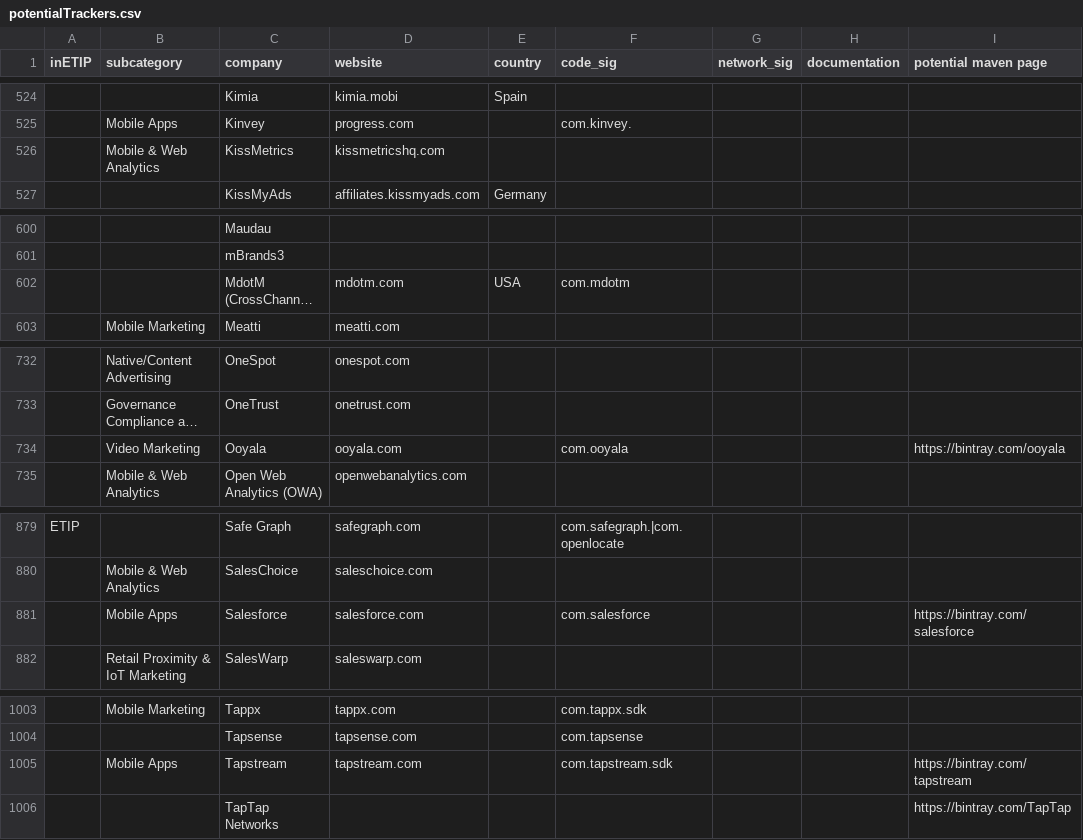
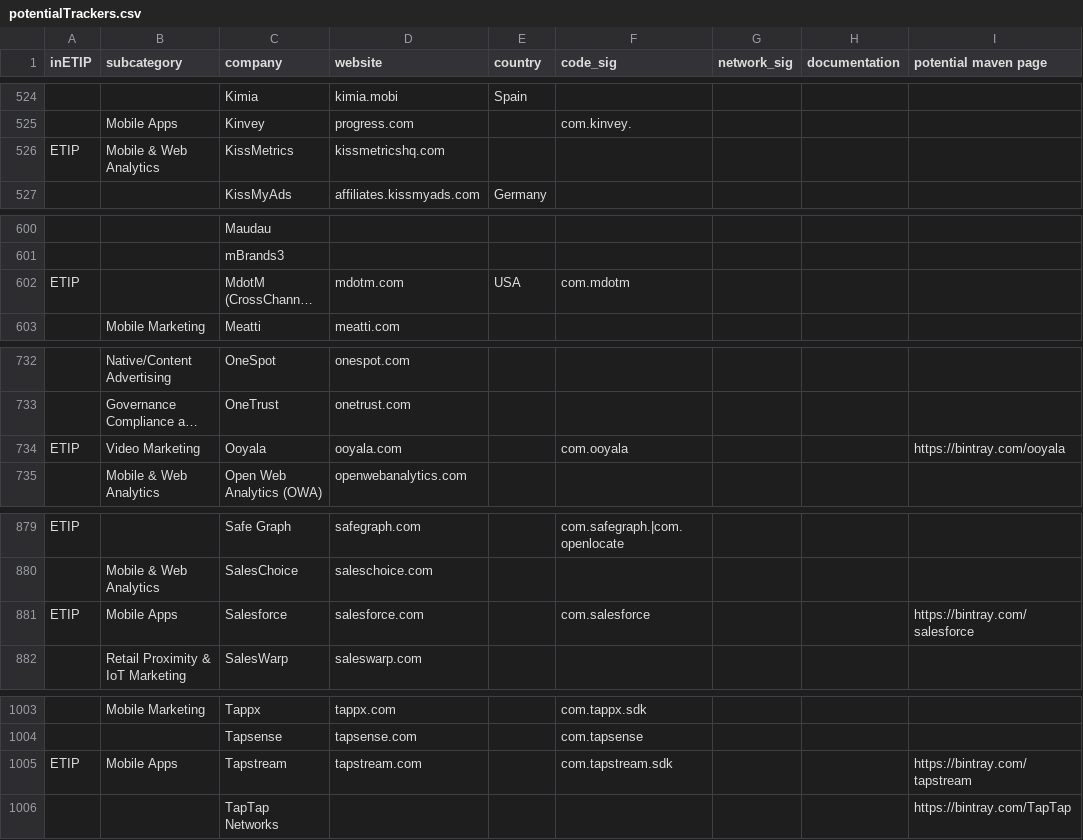
Before and after one commit to jawz101/potentialTrackers, a CSV file: potentialTrackers.csv, drawn as a sheet; only a part is shown, gaps mark what is left out; long unchanged cells end in …; the diff covers the shown part only; the diff names each change by its address in the sheet, - before the commit and + after, or states it on an @@ line.

```diff
--- a/potentialTrackers.csv
+++ b/potentialTrackers.csv
-A526 (inETIP): (empty)
+A526 (inETIP): ETIP
-A602 (inETIP): (empty)
+A602 (inETIP): ETIP
-A734 (inETIP): (empty)
+A734 (inETIP): ETIP
-A881 (inETIP): (empty)
+A881 (inETIP): ETIP
-A1005 (inETIP): (empty)
+A1005 (inETIP): ETIP
```
Also changed, not shown: 12 edited cells elsewhere in this file.
